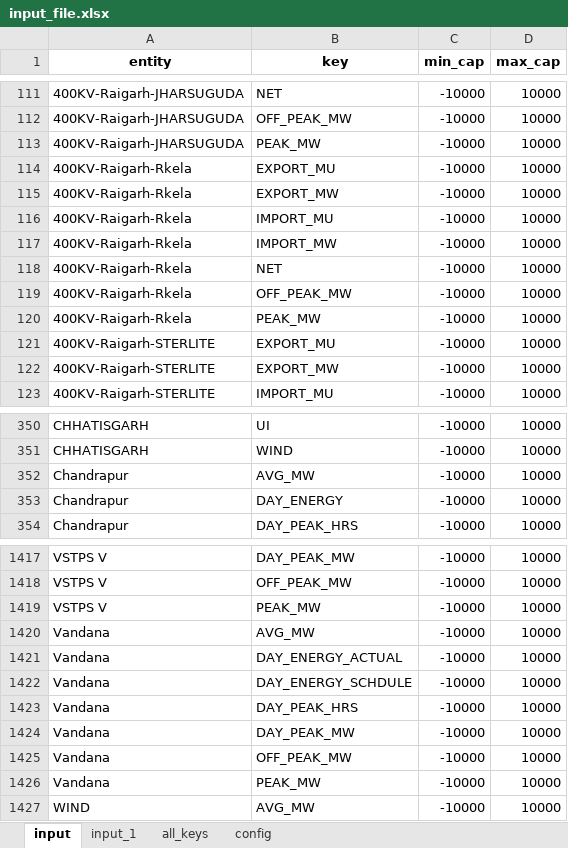
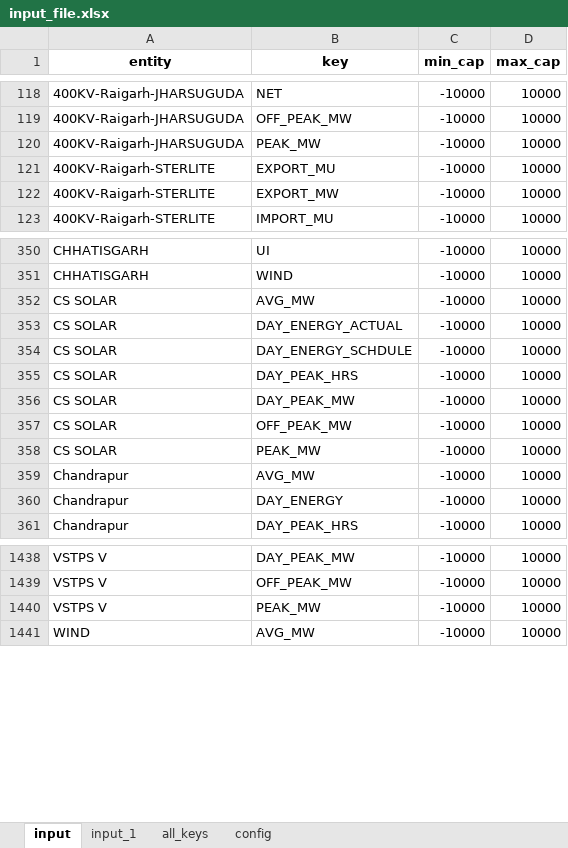
Before and after one commit to nagasudhirpulla/python_web_reports_client, an Excel workbook: app/ui_modules/input_file.xlsx, sheet input, drawn as a sheet; only a part is shown, gaps mark what is left out; values as stored, in another font and other column widths than the file's, no borders; removed rows and columns are numbered as before the commit, all else as after; the diff covers the shown part only; the diff names each change by its address in the sheet, - before the commit and + after, or states it on an @@ line.

```diff
--- a/app/ui_modules/input_file.xlsx (sheet input)
+++ b/app/ui_modules/input_file.xlsx (sheet input)
-row 114: 400KV-Raigarh-Rkela | EXPORT_MU | -10000 | 10000
-row 115: 400KV-Raigarh-Rkela | EXPORT_MW | -10000 | 10000
-row 116: 400KV-Raigarh-Rkela | IMPORT_MU | -10000 | 10000
-row 117: 400KV-Raigarh-Rkela | IMPORT_MW | -10000 | 10000
-row 118: 400KV-Raigarh-Rkela | NET | -10000 | 10000
-row 119: 400KV-Raigarh-Rkela | OFF_PEAK_MW | -10000 | 10000
-row 120: 400KV-Raigarh-Rkela | PEAK_MW | -10000 | 10000
+row 352: CS SOLAR | AVG_MW | -10000 | 10000
+row 353: CS SOLAR | DAY_ENERGY_ACTUAL | -10000 | 10000
+row 354: CS SOLAR | DAY_ENERGY_SCHDULE | -10000 | 10000
+row 355: CS SOLAR | DAY_PEAK_HRS | -10000 | 10000
+row 356: CS SOLAR | DAY_PEAK_MW | -10000 | 10000
+row 357: CS SOLAR | OFF_PEAK_MW | -10000 | 10000
+row 358: CS SOLAR | PEAK_MW | -10000 | 10000
-row 1420: Vandana | AVG_MW | -10000 | 10000
-row 1421: Vandana | DAY_ENERGY_ACTUAL | -10000 | 10000
-row 1422: Vandana | DAY_ENERGY_SCHDULE | -10000 | 10000
-row 1423: Vandana | DAY_PEAK_HRS | -10000 | 10000
-row 1424: Vandana | DAY_PEAK_MW | -10000 | 10000
-row 1425: Vandana | OFF_PEAK_MW | -10000 | 10000
-row 1426: Vandana | PEAK_MW | -10000 | 10000
```
Also changed, not shown: 21 added rows and 14 edited cells elsewhere in this sheet, sheet all_keys, sheet input_1, 8 other files.
